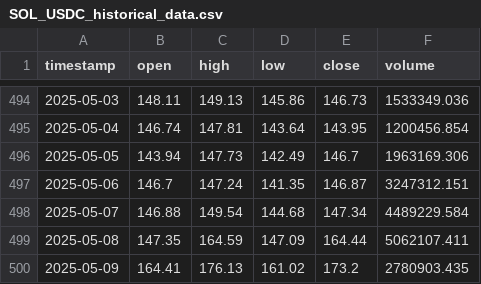
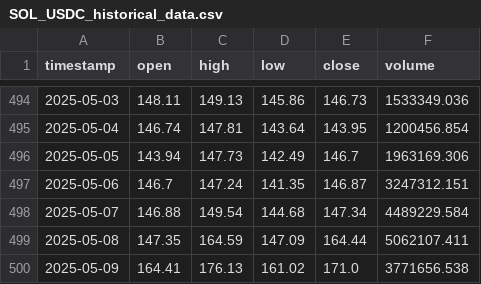
Before and after one commit to collinsyaotse/stablecoin-hedging, a CSV file: data/raw/binance/SOL_USDC_historical_data.csv, drawn as a sheet; only a part is shown, gaps mark what is left out.

```diff
--- a/data/raw/binance/SOL_USDC_historical_data.csv
+++ b/data/raw/binance/SOL_USDC_historical_data.csv
@@ -499,2 +499,2 @@ timestamp,open,high,low,close,volume
 2025-05-08,147.35,164.59,147.09,164.44,5062107.411
-2025-05-09,164.41,176.13,161.02,173.2,2780903.435
+2025-05-09,164.41,176.13,161.02,171.0,3771656.538
```
Also changed, not shown: data/raw/binance/BNB_USDT_trading_volume_liquidity.csv, data/raw/binance/BTC_DAI_trading_volume_liquidity.csv, 12 other files.
